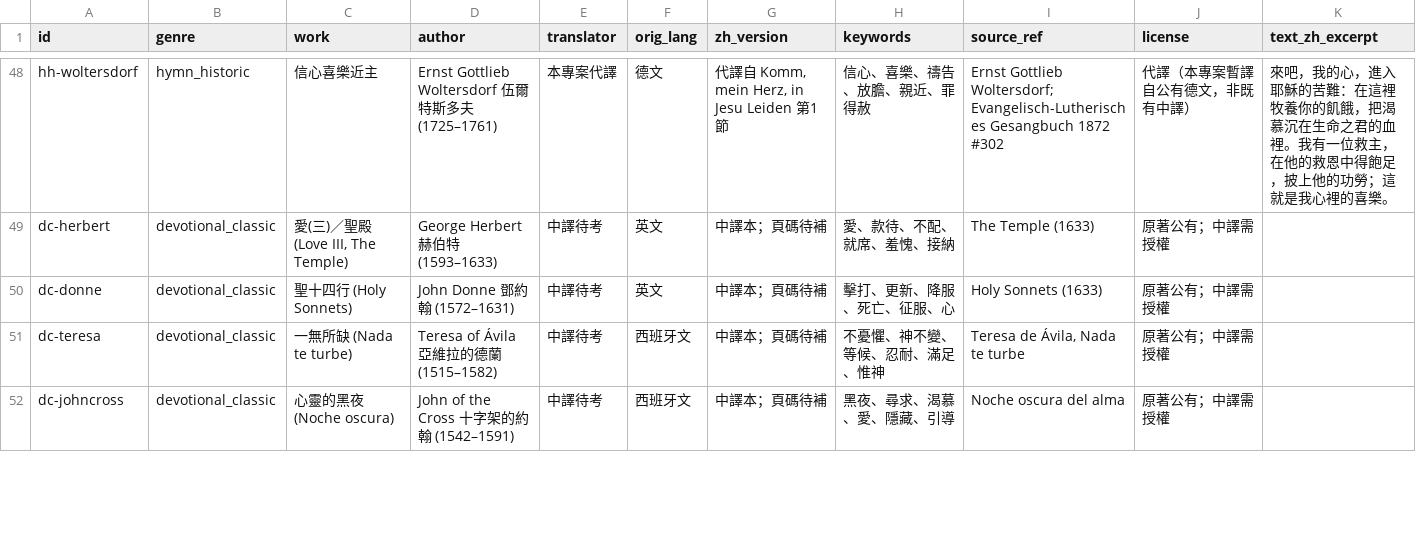
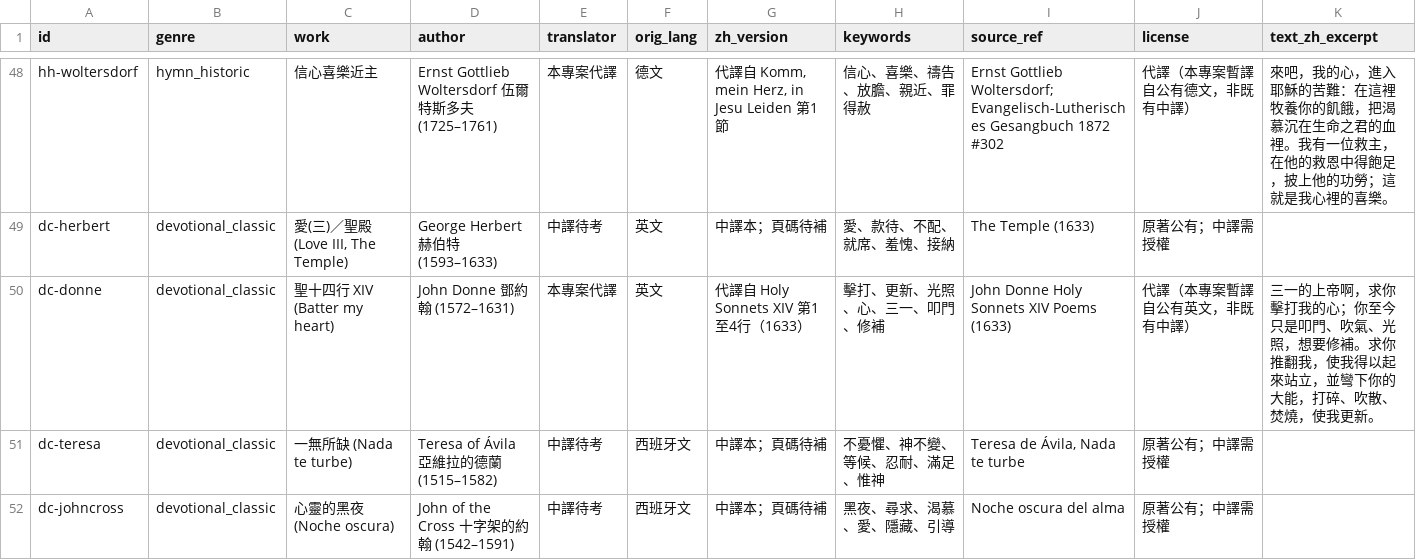
Before and after one commit to mannatoday/daily-texts, a CSV file: src/daily_texts/inputs/third_text/sources.csv, drawn as a sheet; only a part is shown, gaps mark what is left out.

Commit message:
fix: fill the Nov 9 prayer and recover merged 1 John 3:20
新譯本 and 環球譯本 fold this verse into the previous one, so the page showed a blank or a footnote letter. The Donne stanza was still a placeholder.

```diff
--- a/src/daily_texts/inputs/third_text/sources.csv
+++ b/src/daily_texts/inputs/third_text/sources.csv
@@ -49,3 +49,3 @@ hh-woltersdorf,hymn_historic,信心喜樂近主,Ernst Gottlieb Woltersdorf 伍
 dc-herbert,devotional_classic,"愛(三)／聖殿 (Love III, The Temple)",George Herbert 赫伯特 (1593–1633),中譯待考,英文,中譯本；頁碼待補,愛、款待、不配、就席、羞愧、接納,The Temple (1633),原著公有；中譯需授權,
-dc-donne,devotional_classic,聖十四行 (Holy Sonnets),John Donne 鄧約翰 (1572–1631),中譯待考,英文,中譯本；頁碼待補,擊打、更新、降服、死亡、征服、心,Holy Sonnets (1633),原著公有；中譯需授權,
+dc-donne,devotional_classic,聖十四行 XIV (Batter my heart),John Donne 鄧約翰 (1572–1631),本專案代譯,英文,代譯自 Holy Sonnets XIV 第1至4行（1633）,擊打、更新、光照、心、三一、叩門、修補,John Donne Holy Sonnets XIV Poems (1633),代譯（本專案暫譯自公有英文，非既有中譯）,三一的上帝啊，求你擊打我的心；你至今只是叩門、吹氣、光照，想要修補。求你推翻我，使我得以起來站立，並彎下你的大能，打碎、吹散、焚燒，使我更新。
 dc-teresa,devotional_classic,一無所缺 (Nada te turbe),Teresa of Ávila 亞維拉的德蘭 (1515–1582),中譯待考,西班牙文,中譯本；頁碼待補,不憂懼、神不變、等候、忍耐、滿足、惟神,"Teresa de Ávila, Nada te turbe",原著公有；中譯需授權,
```
Also changed, not shown: src/daily_texts/inputs/third_text/pairings_2026.csv, 4 other files.
